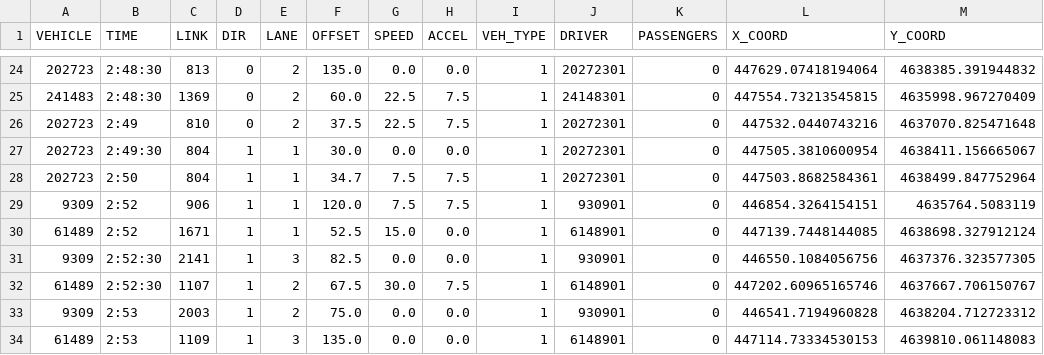
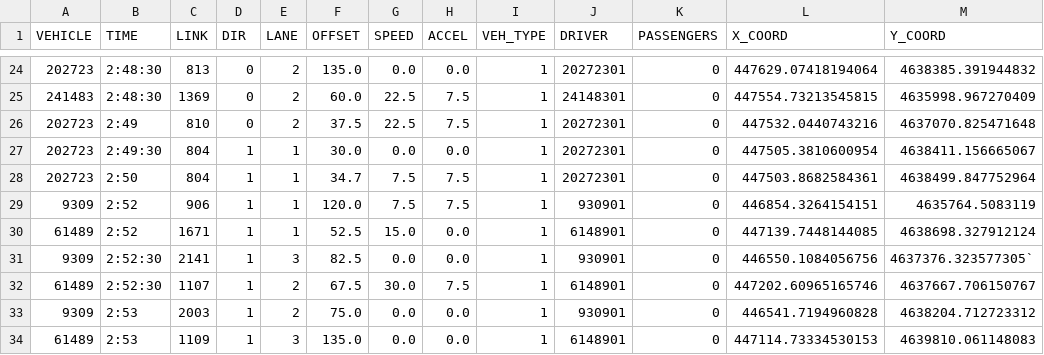
Before and after one commit to gajaha/smc-cuda-intersect, a CSV file: data/vehicle_data/Simulation_Snapshot/Snapshot_small.csv (was data/vehicle_data/Simulation Snapshot/Snapshot_small.csv), drawn as a sheet; only a part is shown, gaps mark what is left out.

Commit message:
Get start and end time data frame

```diff
--- a/data/vehicle_data/Simulation Snapshot/Snapshot_small.csv
+++ b/data/vehicle_data/Simulation_Snapshot/Snapshot_small.csv
@@ -30,3 +30,3 @@ VEHICLE,TIME,LINK,DIR,LANE,OFFSET,SPEED,ACCEL,VEH_TYPE,DRIVER,PASSENGERS,X_COORD
 61489,2:52,1671,1,1,52.5,15.0,0.0,1,6148901,0,447139.7448144085,4638698.327912124
-9309,2:52:30,2141,1,3,82.5,0.0,0.0,1,930901,0,446550.1084056756,4637376.323577305
+9309,2:52:30,2141,1,3,82.5,0.0,0.0,1,930901,0,446550.1084056756,4637376.323577305`
 61489,2:52:30,1107,1,2,67.5,30.0,7.5,1,6148901,0,447202.60965165746,4637667.706150767
```
Also changed, not shown: 30 other files.
